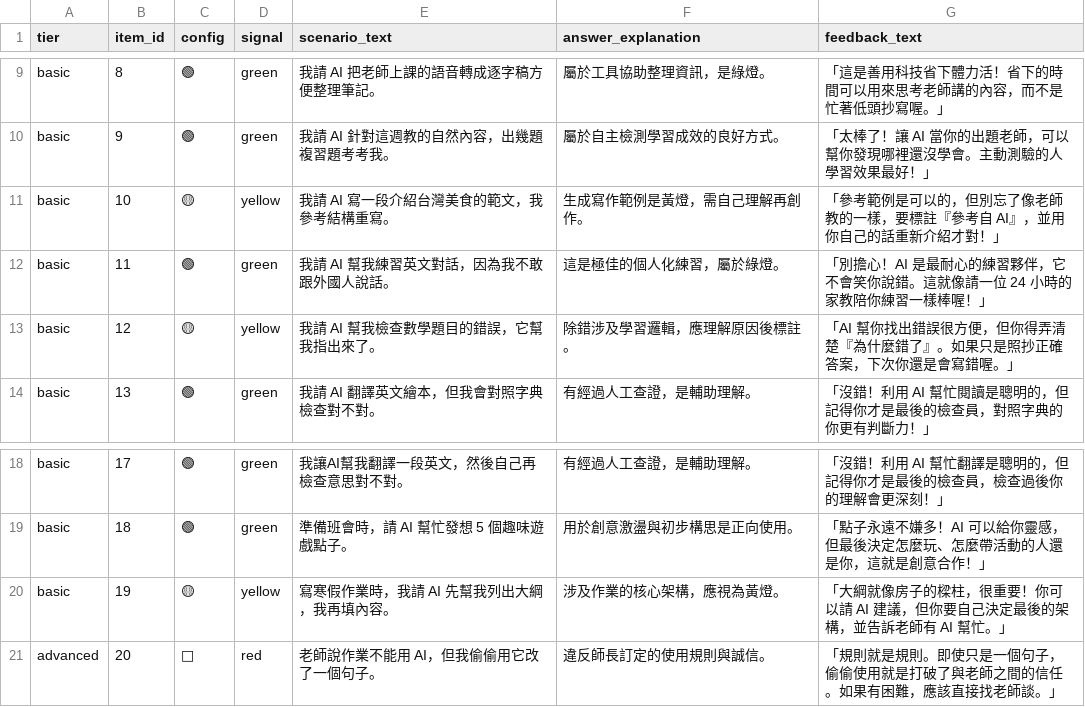
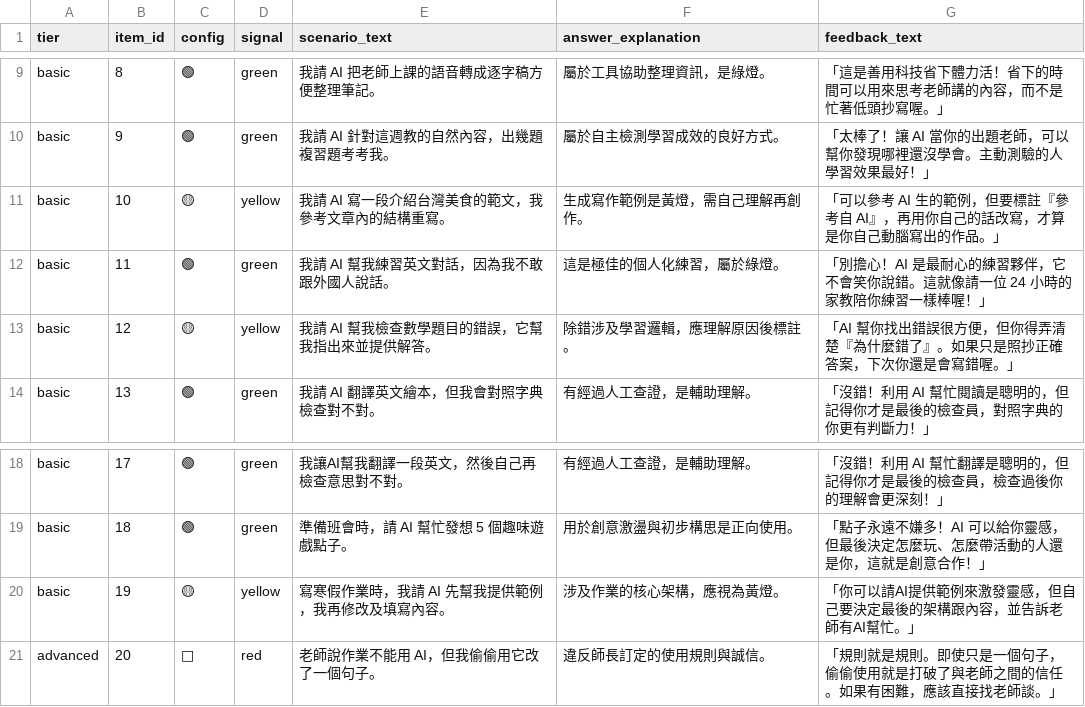
Before and after one commit to BoyauC/gailearn, a CSV file: CH6-stoplight/data/scenario_bank260423.csv, drawn as a sheet; only a part is shown, gaps mark what is left out; the diff names each change by its address in the sheet, - before the commit and + after, or states it on an @@ line.

```diff
--- a/CH6-stoplight/data/scenario_bank260423.csv
+++ b/CH6-stoplight/data/scenario_bank260423.csv
-E11 (scenario_text): 我請 AI 寫一段介紹台灣美食的範文，我參考結構重寫。
+E11 (scenario_text): 我請 AI 寫一段介紹台灣美食的範文，我參考文章內的結構重寫。
-G11 (feedback_text): 「參考範例是可以的，但別忘了像老師教的一樣，要標註『參考自 AI』，並用你自己的話重新介紹才對！」
+G11 (feedback_text): 「可以參考 AI 生的範例，但要標註『參考自 AI』，再用你自己的話改寫，才算是你自己動腦寫出的作品。」
-E13 (scenario_text): 我請 AI 幫我檢查數學題目的錯誤，它幫我指出來了。
+E13 (scenario_text): 我請 AI 幫我檢查數學題目的錯誤，它幫我指出來並提供解答。
-E20 (scenario_text): 寫寒假作業時，我請 AI 先幫我列出大綱，我再填內容。
+E20 (scenario_text): 寫寒假作業時，我請 AI 先幫我提供範例，我再修改及填寫內容。
-G20 (feedback_text): 「大綱就像房子的樑柱，很重要！你可以請 AI 建議，但你要自己決定最後的架構，並告訴老師有 AI 幫忙。…
+G20 (feedback_text): 「你可以請AI提供範例來激發靈感，但自己要決定最後的架構跟內容，並告訴老師有AI幫忙。…
```
Also changed, not shown: 1 other file.
